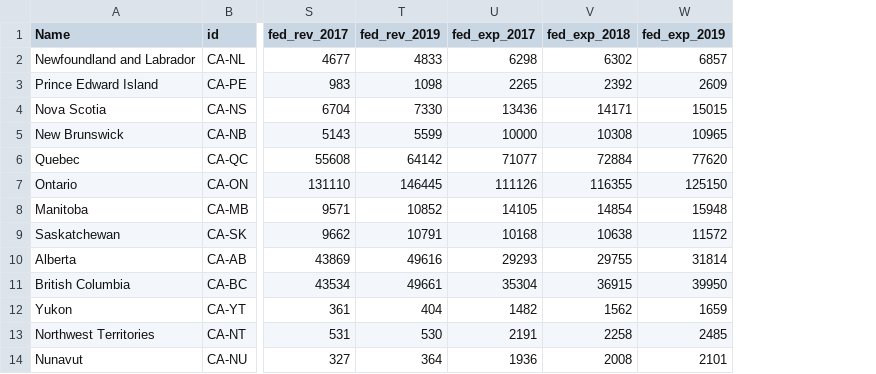
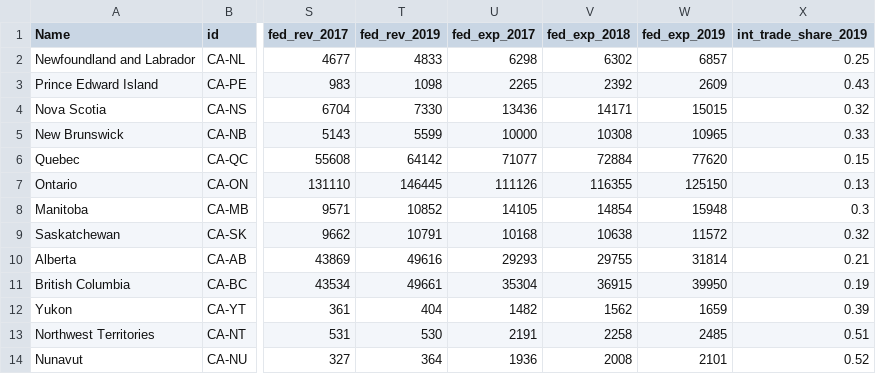
Before and after one commit to trevortombe/TradeMap, a CSV file: data.csv, drawn as a sheet; only a part is shown, gaps mark what is left out; the diff names each change by its address in the sheet, - before the commit and + after, or states it on an @@ line.

```diff
--- a/data.csv
+++ b/data.csv
+column X (int_trade_share_2019), rows 2-14: 0.25 | 0.43 | 0.32 | 0.33 | 0.15 | 0.13 | 0.3 | 0.32 | 0.21 | 0.19 | 0.39 | 0.51 | 0.52
```
Also changed, not shown: 3 other files.
